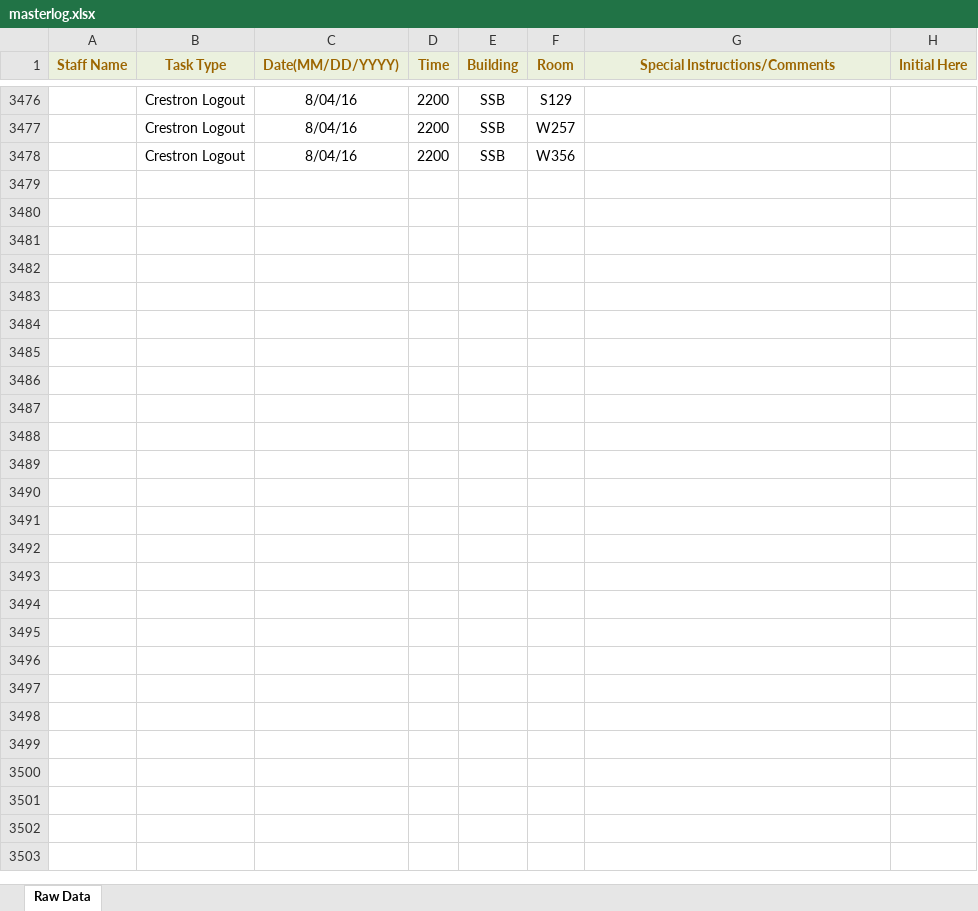
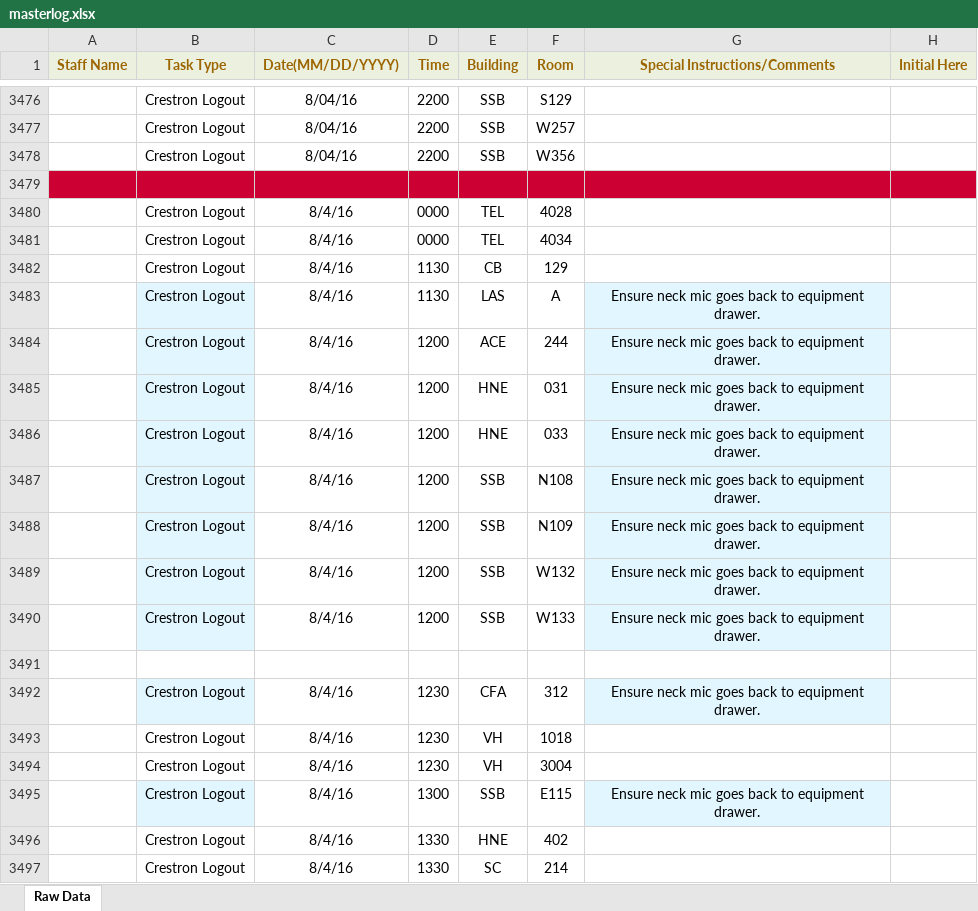
Before and after one commit to jhanperera/ClassOpsLogCreator, an Excel workbook: PW/masterlog.xlsx, sheet Raw Data, drawn as a sheet; only a part is shown, gaps mark what is left out; values as stored, in another font and other column widths than the file's, no borders; the diff covers the shown part only; the diff names each change by its address in the sheet, - before the commit and + after, or states it on an @@ line.

```diff
--- a/PW/masterlog.xlsx (sheet Raw Data)
+++ b/PW/masterlog.xlsx (sheet Raw Data)
+row 3479: (empty)
+row 3480:  | Crestron Logout | 8/4/16 | 0000 | TEL | 4028
+row 3481:  | Crestron Logout | 8/4/16 | 0000 | TEL | 4034
+row 3482:  | Crestron Logout | 8/4/16 | 1130 | CB | 129
+row 3483:  | Crestron Logout | 8/4/16 | 1130 | LAS | A | Ensure neck mic goes back to equipment drawer.
+row 3484:  | Crestron Logout | 8/4/16 | 1200 | ACE | 244 | Ensure neck mic goes back to equipment drawer.
+row 3485:  | Crestron Logout | 8/4/16 | 1200 | HNE | 031 | Ensure neck mic goes back to equipment drawer.
+row 3486:  | Crestron Logout | 8/4/16 | 1200 | HNE | 033 | Ensure neck mic goes back to equipment drawer.
+row 3487:  | Crestron Logout | 8/4/16 | 1200 | SSB | N108 | Ensure neck mic goes back to equipment drawer.
+row 3488:  | Crestron Logout | 8/4/16 | 1200 | SSB | N109 | Ensure neck mic goes back to equipment drawer.
+row 3489:  | Crestron Logout | 8/4/16 | 1200 | SSB | W132 | Ensure neck mic goes back to equipment drawer.
+row 3490:  | Crestron Logout | 8/4/16 | 1200 | SSB | W133 | Ensure neck mic goes back to equipment drawer.
+row 3491: (empty)
+row 3492:  | Crestron Logout | 8/4/16 | 1230 | CFA | 312 | Ensure neck mic goes back to equipment drawer.
+row 3493:  | Crestron Logout | 8/4/16 | 1230 | VH | 1018
+row 3494:  | Crestron Logout | 8/4/16 | 1230 | VH | 3004
+row 3495:  | Crestron Logout | 8/4/16 | 1300 | SSB | E115 | Ensure neck mic goes back to equipment drawer.
+row 3496:  | Crestron Logout | 8/4/16 | 1330 | HNE | 402
+row 3497:  | Crestron Logout | 8/4/16 | 1330 | SC | 214
```
Also changed, not shown: 87 added rows elsewhere in this sheet, CLASSOPS/masterlog.xlsx, 1 other file.
